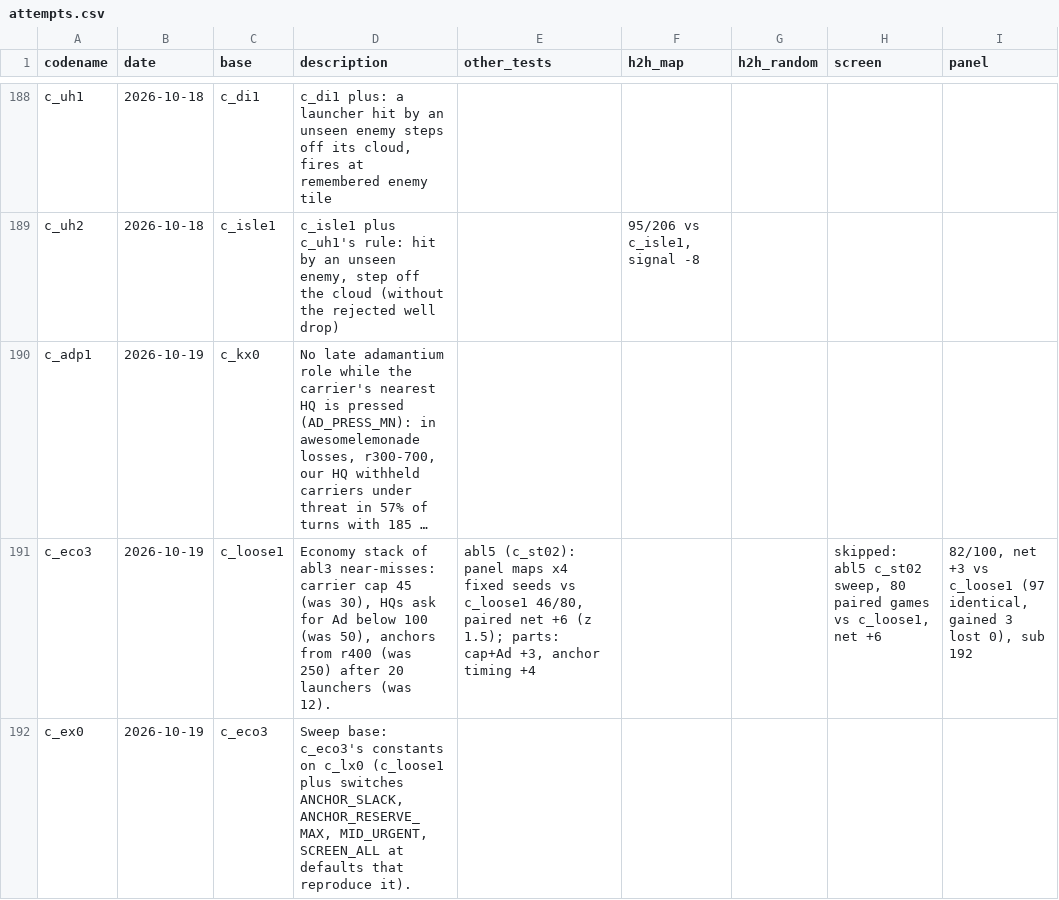
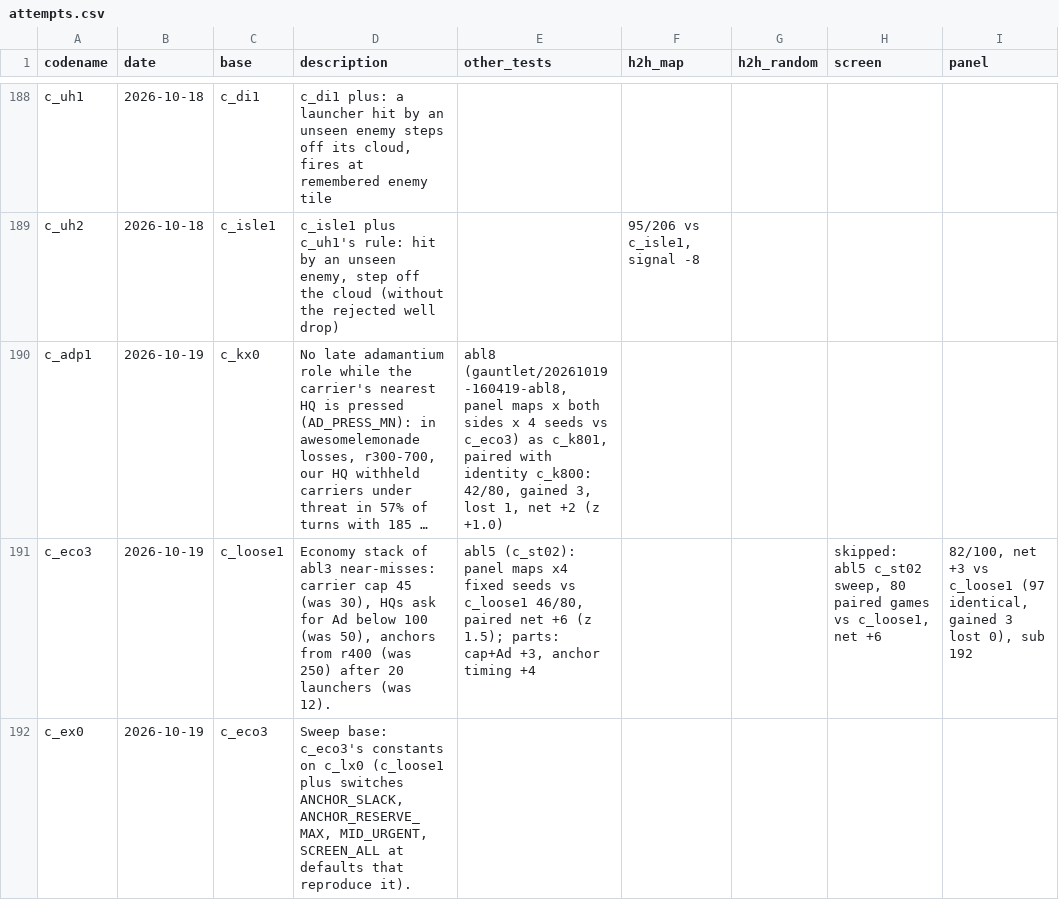
Before and after one commit to terryvanbelle/battlecode23-vibe, a CSV file: progress/attempts.csv, drawn as a sheet; only a part is shown, gaps mark what is left out; long unchanged cells end in …; the diff covers the shown part only; the diff names each change by its address in the sheet, - before the commit and + after, or states it on an @@ line.

```diff
--- a/progress/attempts.csv
+++ b/progress/attempts.csv
-E190 (other_tests): (empty)
+E190 (other_tests): abl8 (gauntlet/20261019-160419-abl8, panel maps x both sides x 4 seeds vs c_eco3) as c_k801, paired with identity c_k800: 42/80, gained 3, lost 1, net +2 (z +1.0)
```
Also changed, not shown: 3 edited cells elsewhere in this file, 2 other files.
